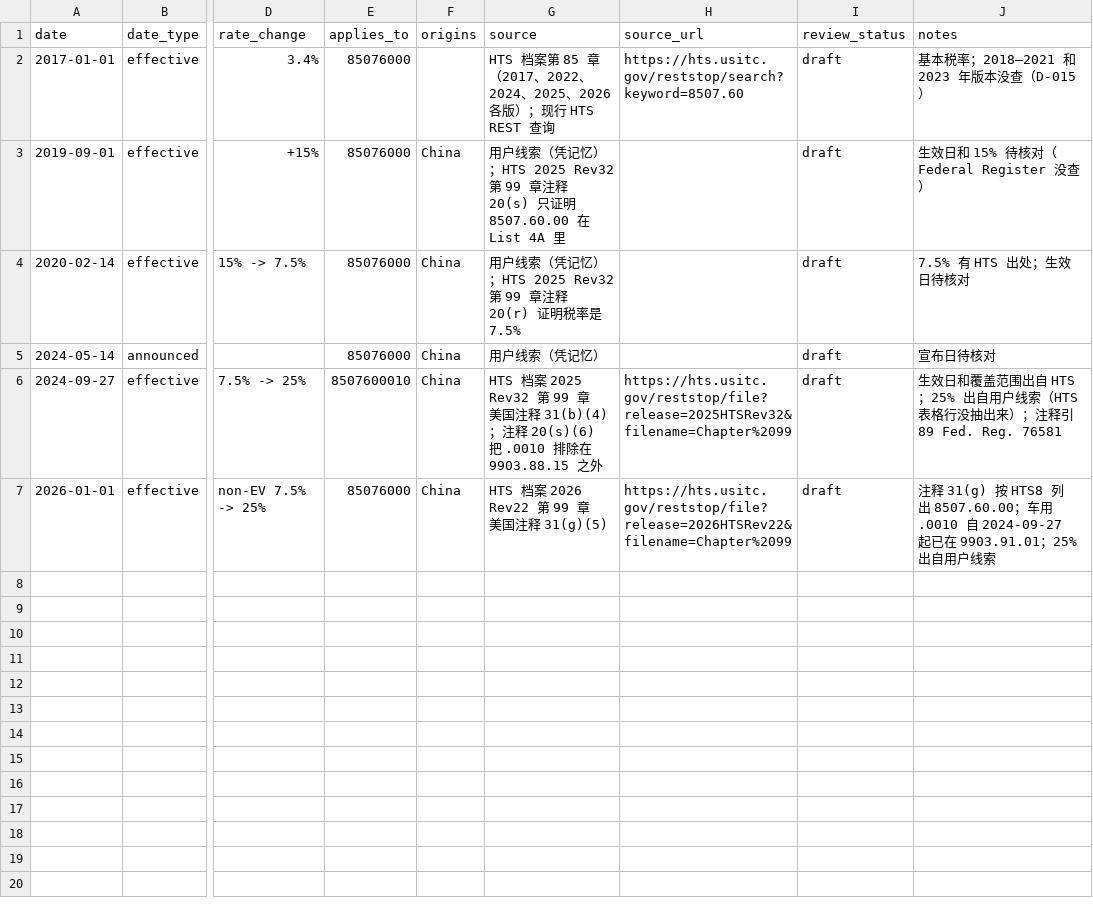
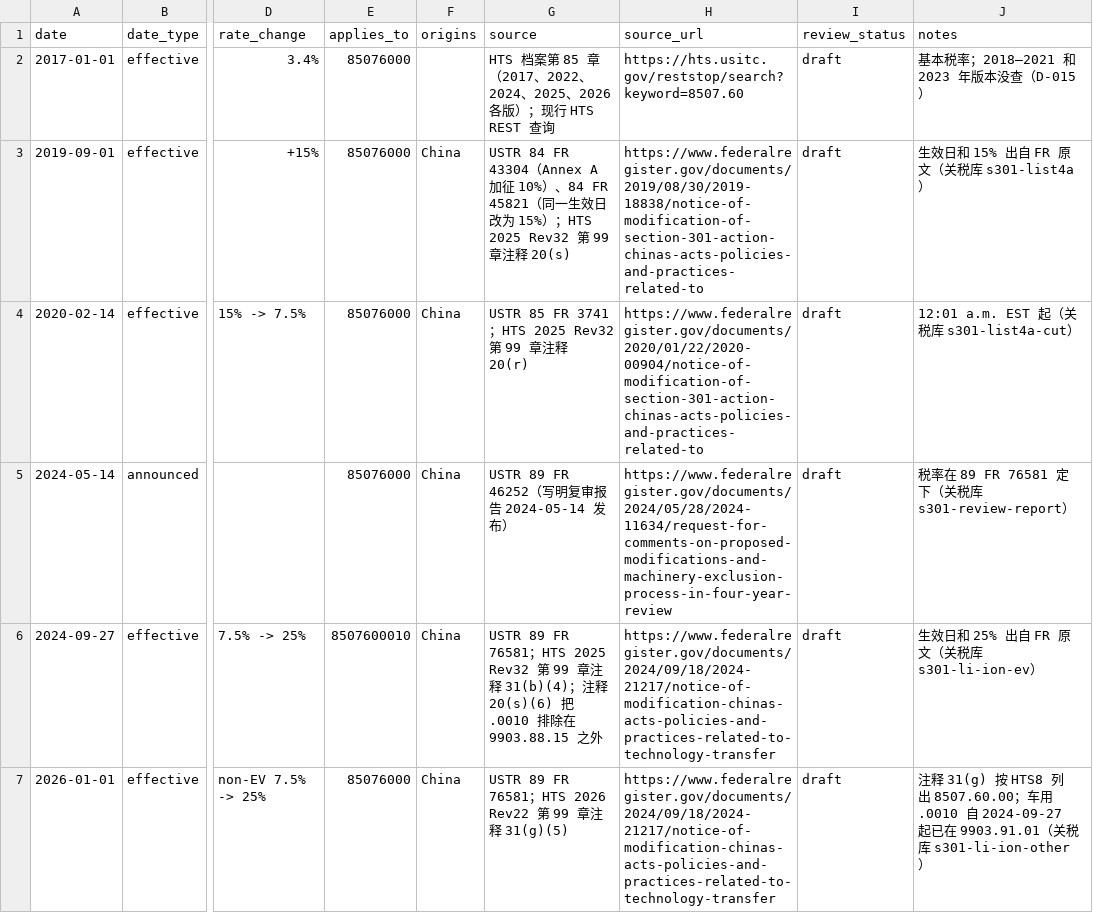
Before and after one commit to KyrieP17/Skill101, a CSV file: usitc-tariff-pipeline/config/tariff_timelines/lithium-ion.csv, drawn as a sheet; only a part is shown, gaps mark what is left out; the diff names each change by its address in the sheet, - before the commit and + after, or states it on an @@ line.

```diff
--- a/usitc-tariff-pipeline/config/tariff_timelines/lithium-ion.csv
+++ b/usitc-tariff-pipeline/config/tariff_timelines/lithium-ion.csv
-G3 (source): 用户线索（凭记忆）；HTS 2025 Rev32 第 99 章注释 20(s) 只证明 8507.60.00 在 List 4A 里
+G3 (source): USTR 84 FR 43304（Annex A 加征 10%）、84 FR 45821（同一生效日改为 15%）；HTS 2025 Rev32 第 99 章注释 20(s)
-H3 (source_url): (empty)
+H3 (source_url): https://www.federalregister.gov/documents/2019/08/30/2019-18838/notice-of-modification-of-section-301-action-chinas-acts-policies-and-practices-related-to
-J3 (notes): 生效日和 15% 待核对（Federal Register 没查）
+J3 (notes): 生效日和 15% 出自 FR 原文（关税库 s301-list4a）
-G4 (source): 用户线索（凭记忆）；HTS 2025 Rev32 第 99 章注释 20(r) 证明税率是 7.5%
+G4 (source): USTR 85 FR 3741；HTS 2025 Rev32 第 99 章注释 20(r)
-H4 (source_url): (empty)
+H4 (source_url): https://www.federalregister.gov/documents/2020/01/22/2020-00904/notice-of-modification-of-section-301-action-chinas-acts-policies-and-practices-related-to
-J4 (notes): 7.5% 有 HTS 出处；生效日待核对
+J4 (notes): 12:01 a.m. EST 起（关税库 s301-list4a-cut）
-G5 (source): 用户线索（凭记忆）
+G5 (source): USTR 89 FR 46252（写明复审报告 2024-05-14 发布）
-H5 (source_url): (empty)
+H5 (source_url): https://www.federalregister.gov/documents/2024/05/28/2024-11634/request-for-comments-on-proposed-modifications-and-machinery-exclusion-process-in-four-year-review
-J5 (notes): 宣布日待核对
+J5 (notes): 税率在 89 FR 76581 定下（关税库 s301-review-report）
-G6 (source): HTS 档案 2025 Rev32 第 99 章 美国注释 31(b)(4)…
+G6 (source): USTR 89 FR 76581；HTS 2025 Rev32 第 99 章注释 31(b)(4)…
-H6 (source_url): https://hts.usitc.gov/reststop/file?release=2025HTSRev32&filename=Chapter%2099
+H6 (source_url): https://www.federalregister.gov/documents/2024/09/18/2024-21217/notice-of-modification-chinas-acts-policies-and-practices-related-to-technology-transfer
-J6 (notes): 生效日和覆盖范围出自 HTS；25% 出自用户线索（HTS 表格行没抽出来）；注释引 89 Fed. Reg. 76581
+J6 (notes): 生效日和 25% 出自 FR 原文（关税库 s301-li-ion-ev）
-G7 (source): HTS 档案 2026 Rev22 第 99 章 美国注释 31(g)(5)
+G7 (source): USTR 89 FR 76581；HTS 2026 Rev22 第 99 章注释 31(g)(5)
-H7 (source_url): https://hts.usitc.gov/reststop/file?release=2026HTSRev22&filename=Chapter%2099
+H7 (source_url): https://www.federalregister.gov/documents/2024/09/18/2024-21217/notice-of-modification-chinas-acts-policies-and-practices-related-to-technology-transfer
-J7 (notes): …已在 9903.91.01；25% 出自用户线索
+J7 (notes): …已在 9903.91.01（关税库 s301-li-ion-other）
```
Also changed, not shown: usitc-tariff-pipeline/config/tariff_timelines/_country.csv, usitc-tariff-pipeline/config/tariff_timelines/smartphones.csv, 4 other files.
